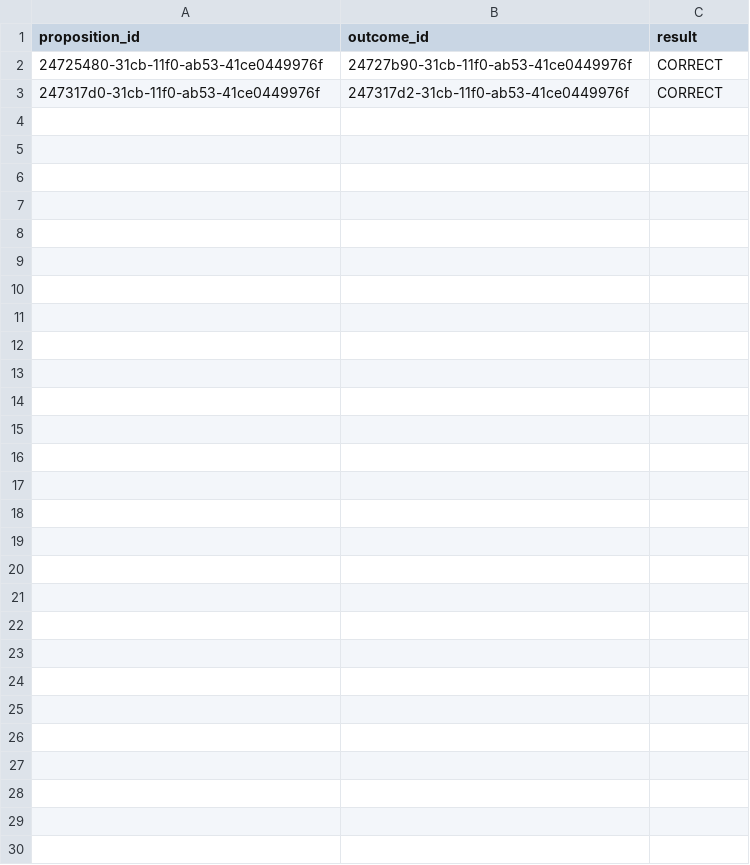
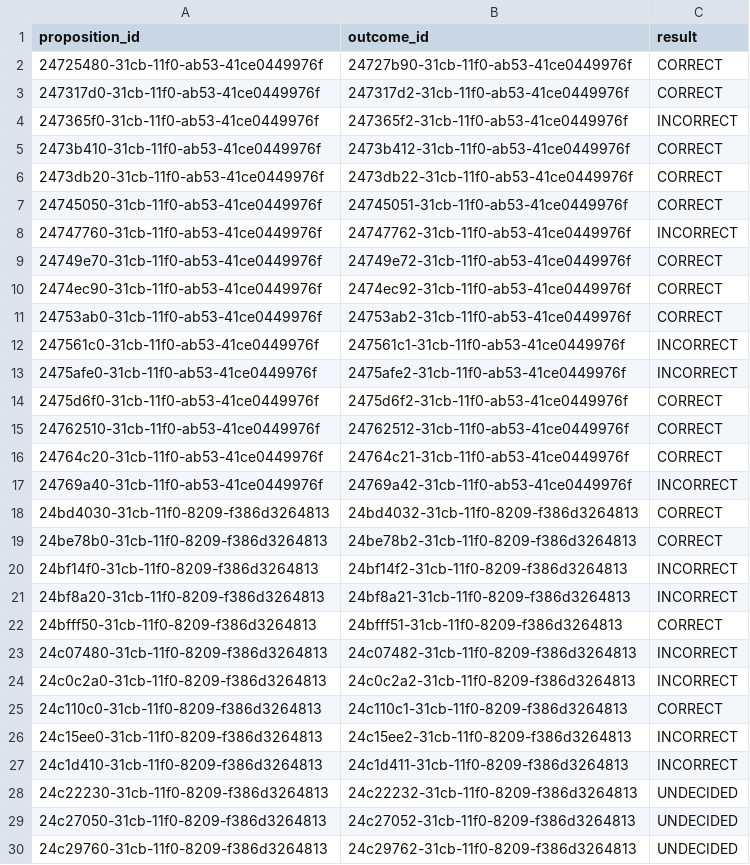
Before and after one commit to bileschi/pierogi_pickem, a CSV file: 2025_2026/smb_pick.csv, drawn as a sheet.

```diff
--- a/2025_2026/smb_pick.csv
+++ b/2025_2026/smb_pick.csv
@@ -3 +3,28 @@ proposition_id,outcome_id,result
 247317d0-31cb-11f0-ab53-41ce0449976f,247317d2-31cb-11f0-ab53-41ce0449976f,CORRECT
+247365f0-31cb-11f0-ab53-41ce0449976f,247365f2-31cb-11f0-ab53-41ce0449976f,INCORRECT
+2473b410-31cb-11f0-ab53-41ce0449976f,2473b412-31cb-11f0-ab53-41ce0449976f,CORRECT
+2473db20-31cb-11f0-ab53-41ce0449976f,2473db22-31cb-11f0-ab53-41ce0449976f,CORRECT
+24745050-31cb-11f0-ab53-41ce0449976f,24745051-31cb-11f0-ab53-41ce0449976f,CORRECT
+24747760-31cb-11f0-ab53-41ce0449976f,24747762-31cb-11f0-ab53-41ce0449976f,INCORRECT
+24749e70-31cb-11f0-ab53-41ce0449976f,24749e72-31cb-11f0-ab53-41ce0449976f,CORRECT
+2474ec90-31cb-11f0-ab53-41ce0449976f,2474ec92-31cb-11f0-ab53-41ce0449976f,CORRECT
+24753ab0-31cb-11f0-ab53-41ce0449976f,24753ab2-31cb-11f0-ab53-41ce0449976f,CORRECT
+247561c0-31cb-11f0-ab53-41ce0449976f,247561c1-31cb-11f0-ab53-41ce0449976f,INCORRECT
+2475afe0-31cb-11f0-ab53-41ce0449976f,2475afe2-31cb-11f0-ab53-41ce0449976f,INCORRECT
+2475d6f0-31cb-11f0-ab53-41ce0449976f,2475d6f2-31cb-11f0-ab53-41ce0449976f,CORRECT
+24762510-31cb-11f0-ab53-41ce0449976f,24762512-31cb-11f0-ab53-41ce0449976f,CORRECT
+24764c20-31cb-11f0-ab53-41ce0449976f,24764c21-31cb-11f0-ab53-41ce0449976f,CORRECT
+24769a40-31cb-11f0-ab53-41ce0449976f,24769a42-31cb-11f0-ab53-41ce0449976f,INCORRECT
+24bd4030-31cb-11f0-8209-f386d3264813,24bd4032-31cb-11f0-8209-f386d3264813,CORRECT
+24be78b0-31cb-11f0-8209-f386d3264813,24be78b2-31cb-11f0-8209-f386d3264813,CORRECT
+24bf14f0-31cb-11f0-8209-f386d3264813,24bf14f2-31cb-11f0-8209-f386d3264813,INCORRECT
+24bf8a20-31cb-11f0-8209-f386d3264813,24bf8a21-31cb-11f0-8209-f386d3264813,INCORRECT
+24bfff50-31cb-11f0-8209-f386d3264813,24bfff51-31cb-11f0-8209-f386d3264813,CORRECT
+24c07480-31cb-11f0-8209-f386d3264813,24c07482-31cb-11f0-8209-f386d3264813,INCORRECT
+24c0c2a0-31cb-11f0-8209-f386d3264813,24c0c2a2-31cb-11f0-8209-f386d3264813,INCORRECT
+24c110c0-31cb-11f0-8209-f386d3264813,24c110c1-31cb-11f0-8209-f386d3264813,CORRECT
+24c15ee0-31cb-11f0-8209-f386d3264813,24c15ee2-31cb-11f0-8209-f386d3264813,INCORRECT
+24c1d410-31cb-11f0-8209-f386d3264813,24c1d411-31cb-11f0-8209-f386d3264813,INCORRECT
+24c22230-31cb-11f0-8209-f386d3264813,24c22232-31cb-11f0-8209-f386d3264813,UNDECIDED
+24c27050-31cb-11f0-8209-f386d3264813,24c27052-31cb-11f0-8209-f386d3264813,UNDECIDED
+24c29760-31cb-11f0-8209-f386d3264813,24c29762-31cb-11f0-8209-f386d3264813,UNDECIDED
```
Also changed, not shown: 2025_2026/base_games.csv, 2025_2026/games.csv, 7 other files.
